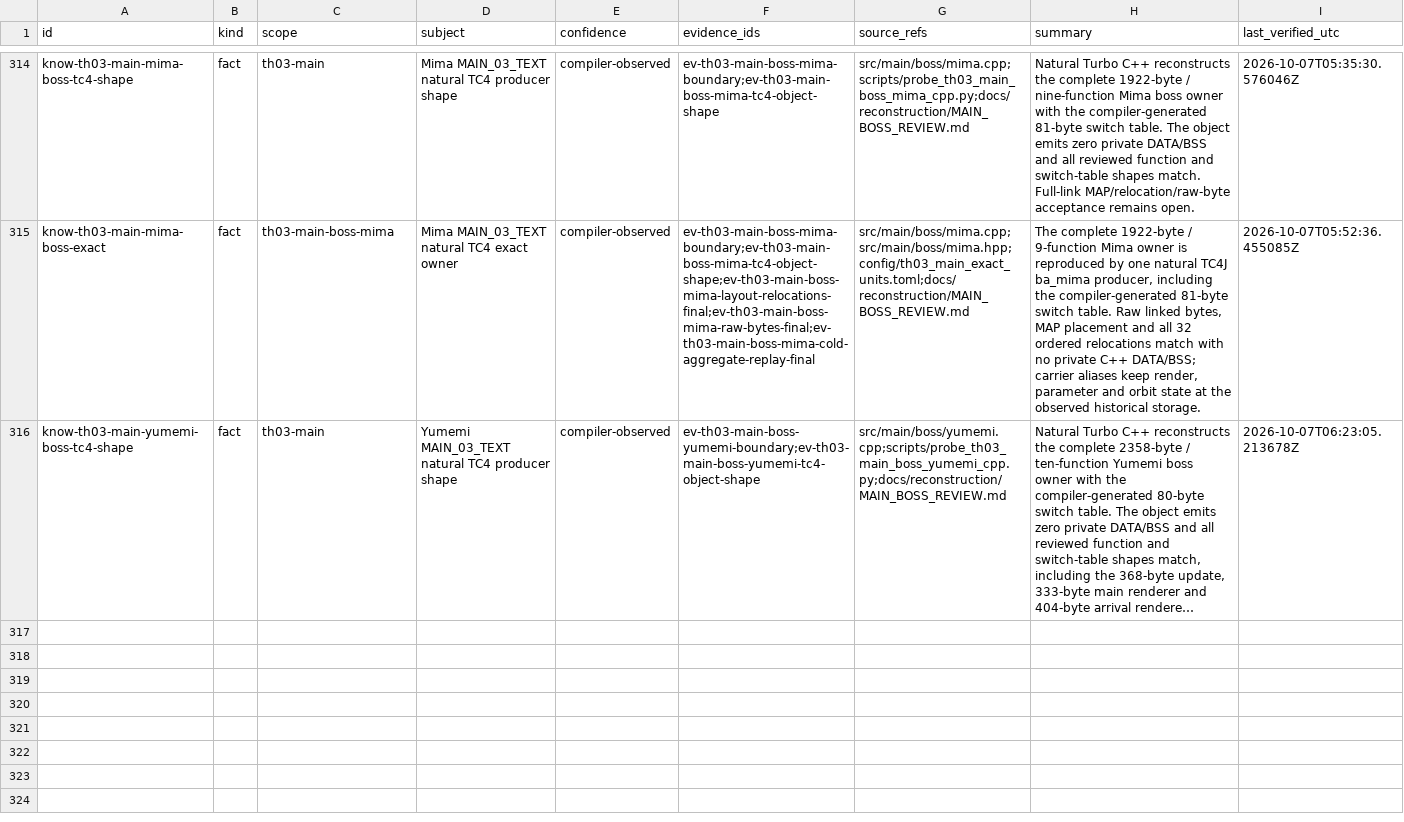
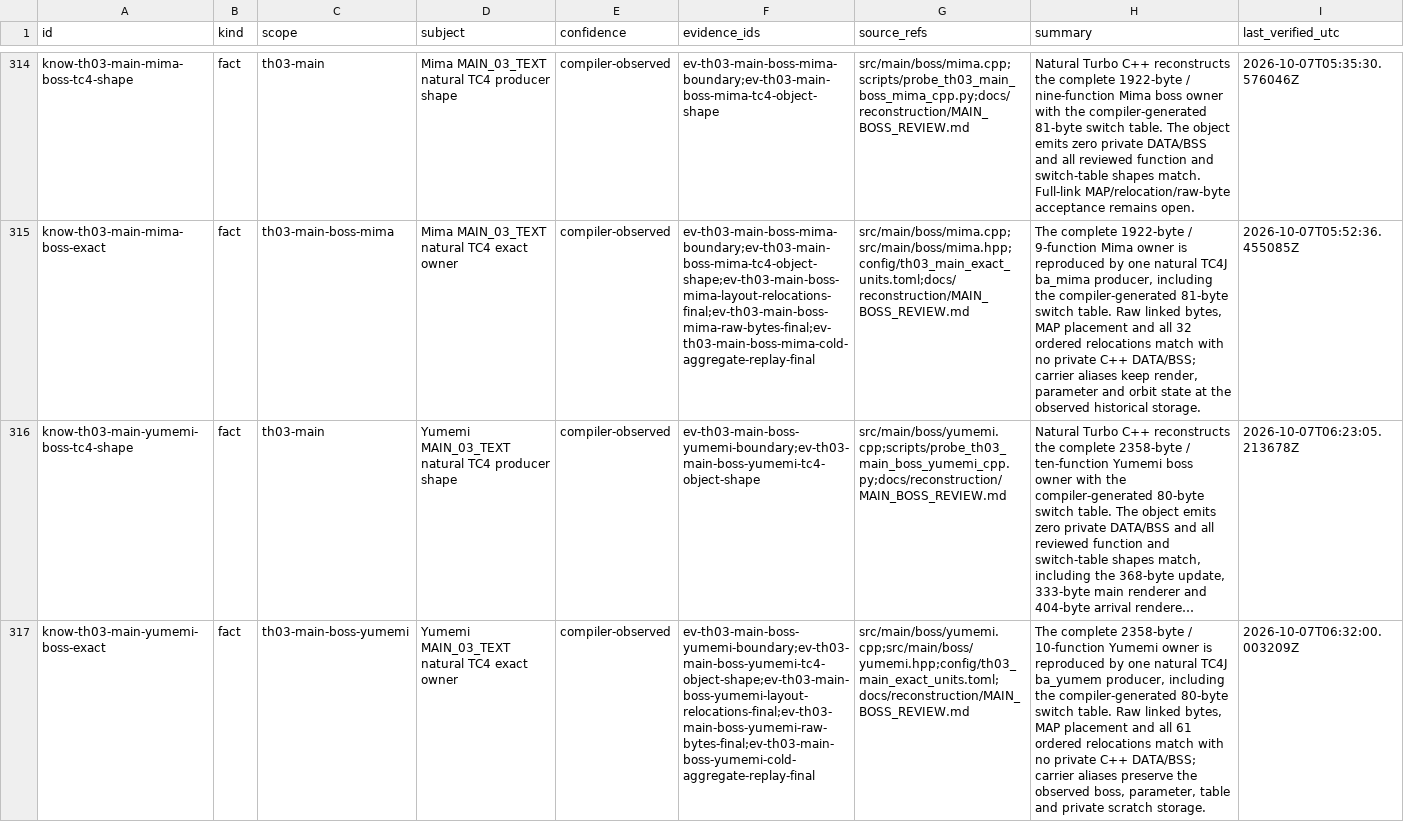
Before and after one commit to N0zoM1z0/th03, a CSV file: config/knowledge.csv, drawn as a sheet; only a part is shown, gaps mark what is left out; long unchanged cells end in …; the diff names each change by its address in the sheet, - before the commit and + after, or states it on an @@ line.

Commit message:
gpt-web: Promote Yumemi boss owner to exact

```diff
--- a/config/knowledge.csv
+++ b/config/knowledge.csv
+row 317: know-th03-main-yumemi-boss-exact | fact | th03-main-boss-yumemi | Yumemi MAIN_03_TEXT natural TC4 exact owner | compiler-observed | ev-th03-main-boss-yumemi-boundary;ev-th03-main-boss-yumemi-tc4-object-shape;ev-th03-main-boss-yumemi-layout-relocations-final;ev-th03-main-boss-yumemi-raw-bytes-final;ev-th03-main-boss-yumemi-cold-aggregate-replay-final | src/main/boss/yumemi.cpp;src/main/boss/yumemi.hpp;config/th03_main_exact_units.toml;docs/reconstruction/MAIN_BOSS_REVIEW.md | The complete 2358-byte / 10-function Yumemi owner is reproduced by one natural TC4J ba_yumem producer, including the compiler-generated 80-byte switch table. Raw linked bytes, MAP placement and all 61 ordered relocations match with no private C++ DATA/BSS; carrier aliases preserve the observed boss, parameter, table and private scratch storage. | 2026-10-07T06:32:00.003209Z
```
Also changed, not shown: config/th03_function_boundaries.csv, config/th03_main_authored_functions.csv, 11 other files.
